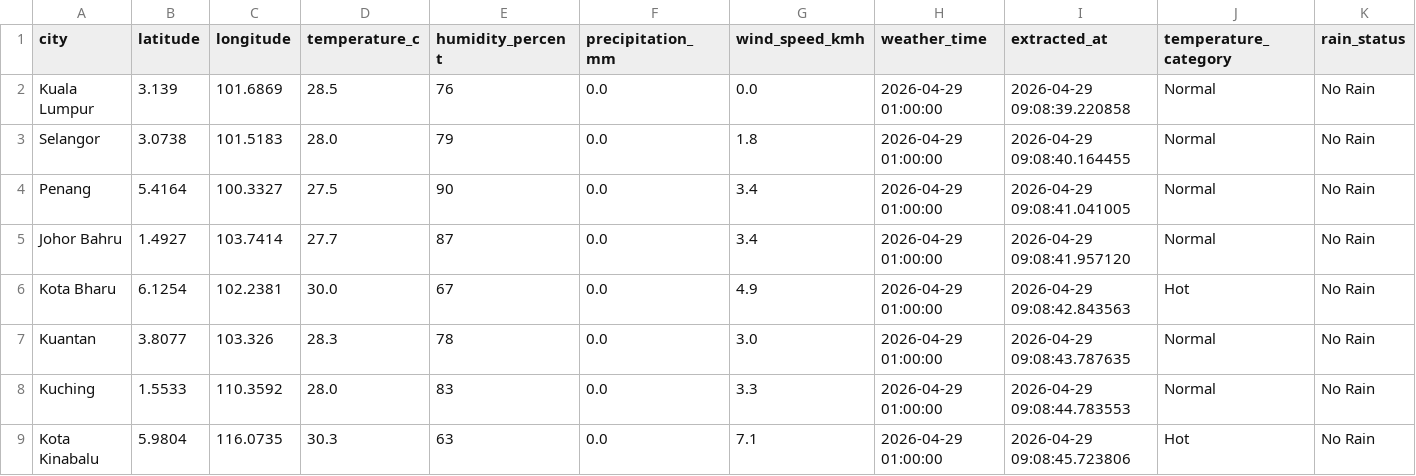
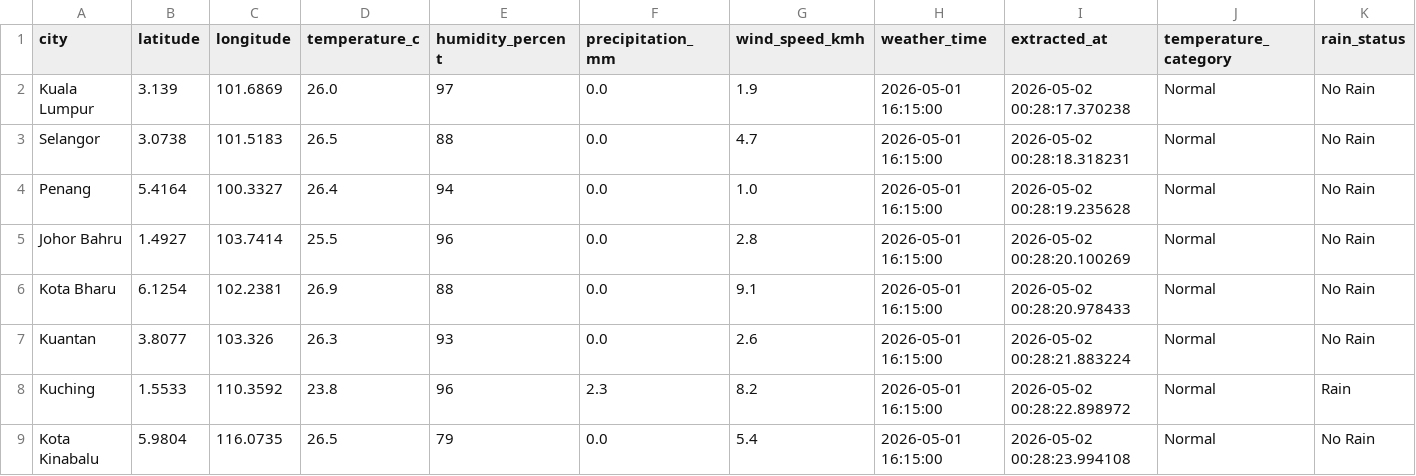
Before and after one commit to amfarhnn/malaysia-weather-data-pipeline, a CSV file: data/processed/weather_cleaned.csv, drawn as a sheet.

```diff
--- a/data/processed/weather_cleaned.csv
+++ b/data/processed/weather_cleaned.csv
@@ -1,9 +1,9 @@
 city,latitude,longitude,temperature_c,humidity_percent,precipitation_mm,wind_speed_kmh,weather_time,extracted_at,temperature_category,rain_status
-Kuala Lumpur,3.139,101.6869,28.5,76,0.0,0.0,2026-04-29 01:00:00,2026-04-29 09:08:39.220858,Normal,No Rain
-Selangor,3.0738,101.5183,28.0,79,0.0,1.8,2026-04-29 01:00:00,2026-04-29 09:08:40.164455,Normal,No Rain
-Penang,5.4164,100.3327,27.5,90,0.0,3.4,2026-04-29 01:00:00,2026-04-29 09:08:41.041005,Normal,No Rain
-Johor Bahru,1.4927,103.7414,27.7,87,0.0,3.4,2026-04-29 01:00:00,2026-04-29 09:08:41.957120,Normal,No Rain
-Kota Bharu,6.1254,102.2381,30.0,67,0.0,4.9,2026-04-29 01:00:00,2026-04-29 09:08:42.843563,Hot,No Rain
-Kuantan,3.8077,103.326,28.3,78,0.0,3.0,2026-04-29 01:00:00,2026-04-29 09:08:43.787635,Normal,No Rain
-Kuching,1.5533,110.3592,28.0,83,0.0,3.3,2026-04-29 01:00:00,2026-04-29 09:08:44.783553,Normal,No Rain
-Kota Kinabalu,5.9804,116.0735,30.3,63,0.0,7.1,2026-04-29 01:00:00,2026-04-29 09:08:45.723806,Hot,No Rain
+Kuala Lumpur,3.139,101.6869,26.0,97,0.0,1.9,2026-05-01 16:15:00,2026-05-02 00:28:17.370238,Normal,No Rain
+Selangor,3.0738,101.5183,26.5,88,0.0,4.7,2026-05-01 16:15:00,2026-05-02 00:28:18.318231,Normal,No Rain
+Penang,5.4164,100.3327,26.4,94,0.0,1.0,2026-05-01 16:15:00,2026-05-02 00:28:19.235628,Normal,No Rain
+Johor Bahru,1.4927,103.7414,25.5,96,0.0,2.8,2026-05-01 16:15:00,2026-05-02 00:28:20.100269,Normal,No Rain
+Kota Bharu,6.1254,102.2381,26.9,88,0.0,9.1,2026-05-01 16:15:00,2026-05-02 00:28:20.978433,Normal,No Rain
+Kuantan,3.8077,103.326,26.3,93,0.0,2.6,2026-05-01 16:15:00,2026-05-02 00:28:21.883224,Normal,No Rain
+Kuching,1.5533,110.3592,23.8,96,2.3,8.2,2026-05-01 16:15:00,2026-05-02 00:28:22.898972,Normal,Rain
+Kota Kinabalu,5.9804,116.0735,26.5,79,0.0,5.4,2026-05-01 16:15:00,2026-05-02 00:28:23.994108,Normal,No Rain
```
Also changed, not shown: data/raw/weather_raw.csv, 6 other files.
